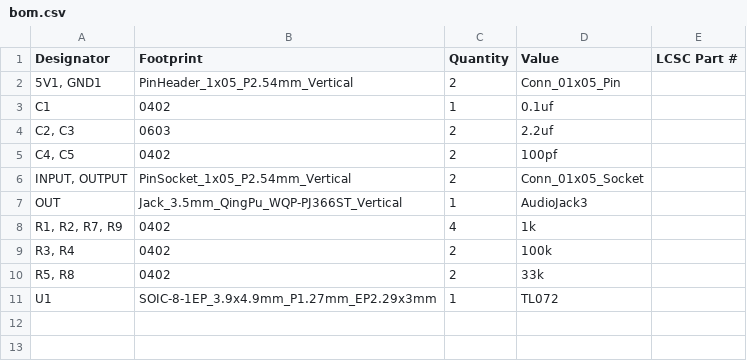
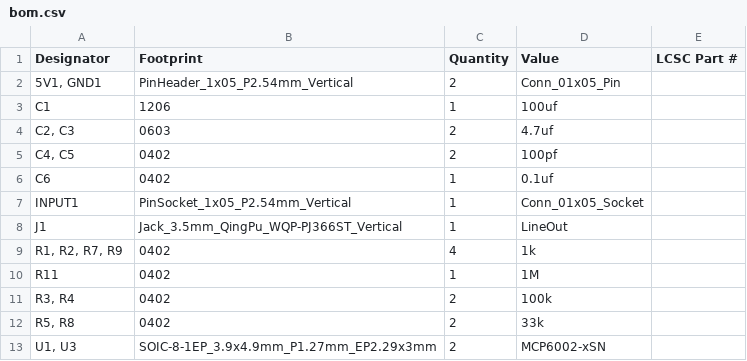
Before and after one commit to bread-modular/bread-modular, a CSV file: modules/line_out/production/bom.csv, drawn as a sheet.

```diff
--- a/modules/line_out/production/bom.csv
+++ b/modules/line_out/production/bom.csv
@@ -2,10 +2,12 @@
 "5V1, GND1",PinHeader_1x05_P2.54mm_Vertical,2,Conn_01x05_Pin,
-C1,0402,1,0.1uf,
-"C2, C3",0603,2,2.2uf,
+C1,1206,1,100uf,
+"C2, C3",0603,2,4.7uf,
 "C4, C5",0402,2,100pf,
-"INPUT, OUTPUT",PinSocket_1x05_P2.54mm_Vertical,2,Conn_01x05_Socket,
-OUT,Jack_3.5mm_QingPu_WQP-PJ366ST_Vertical,1,AudioJack3,
+C6,0402,1,0.1uf,
+INPUT1,PinSocket_1x05_P2.54mm_Vertical,1,Conn_01x05_Socket,
+J1,Jack_3.5mm_QingPu_WQP-PJ366ST_Vertical,1,LineOut,
 "R1, R2, R7, R9",0402,4,1k,
+R11,0402,1,1M,
 "R3, R4",0402,2,100k,
 "R5, R8",0402,2,33k,
-U1,SOIC-8-1EP_3.9x4.9mm_P1.27mm_EP2.29x3mm,1,TL072,
+"U1, U3",SOIC-8-1EP_3.9x4.9mm_P1.27mm_EP2.29x3mm,2,MCP6002-xSN,
```
Also changed, not shown: modules/line_out/production/positions.csv, 9 other files.
